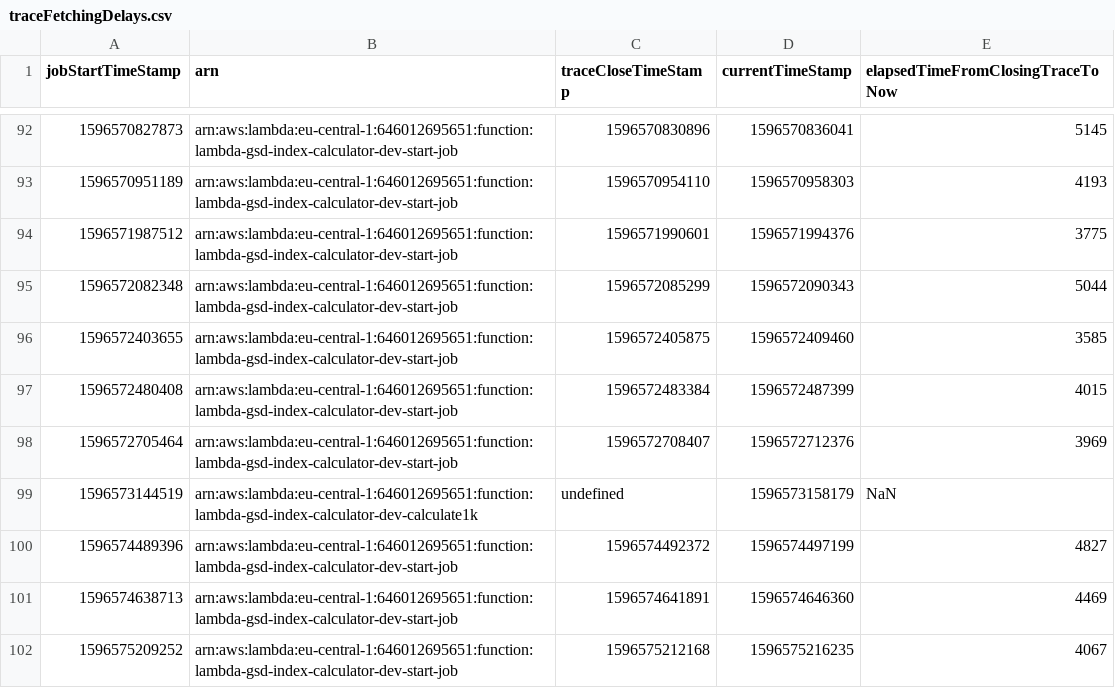
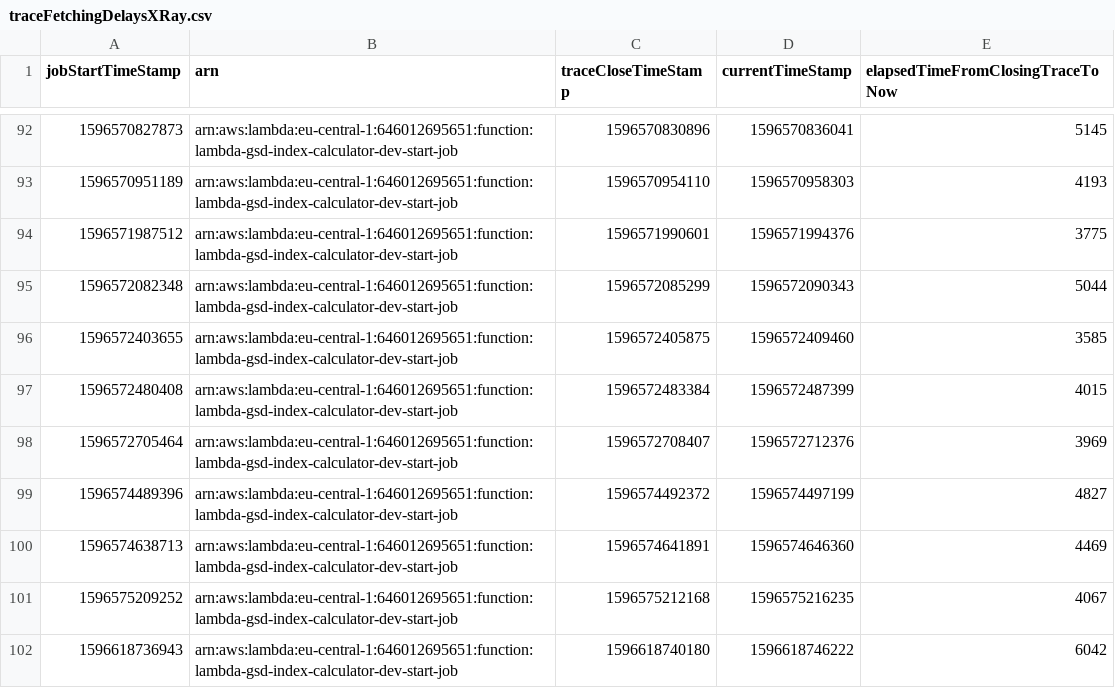
Before and after one commit to dn0912/SBDP_job_budgets, a CSV file: budget_control_system/evaluation/traceFetchingDelaysXRay.csv (was budget_control_system/evaluation/traceFetchingDelays.csv), drawn as a sheet; only a part is shown, gaps mark what is left out; the shorter side is filled out with more unchanged rows.

Commit message:
add evaluation data and script for data retrieval

```diff
--- a/budget_control_system/evaluation/traceFetchingDelays.csv
+++ b/budget_control_system/evaluation/traceFetchingDelaysXRay.csv
@@ -98,3 +98,2 @@
 1596572705464, arn:aws:lambda:eu-central-1:646012695651:function:lambda-gsd-index-calculator-dev-start-job, 1596572708407, 1596572712376, 3969
-1596573144519, arn:aws:lambda:eu-central-1:646012695651:function:lambda-gsd-index-calculator-dev-calculate1k, undefined, 1596573158179, NaN
 1596574489396, arn:aws:lambda:eu-central-1:646012695651:function:lambda-gsd-index-calculator-dev-start-job, 1596574492372, 1596574497199, 4827
```
Also changed, not shown: 6 other files.
